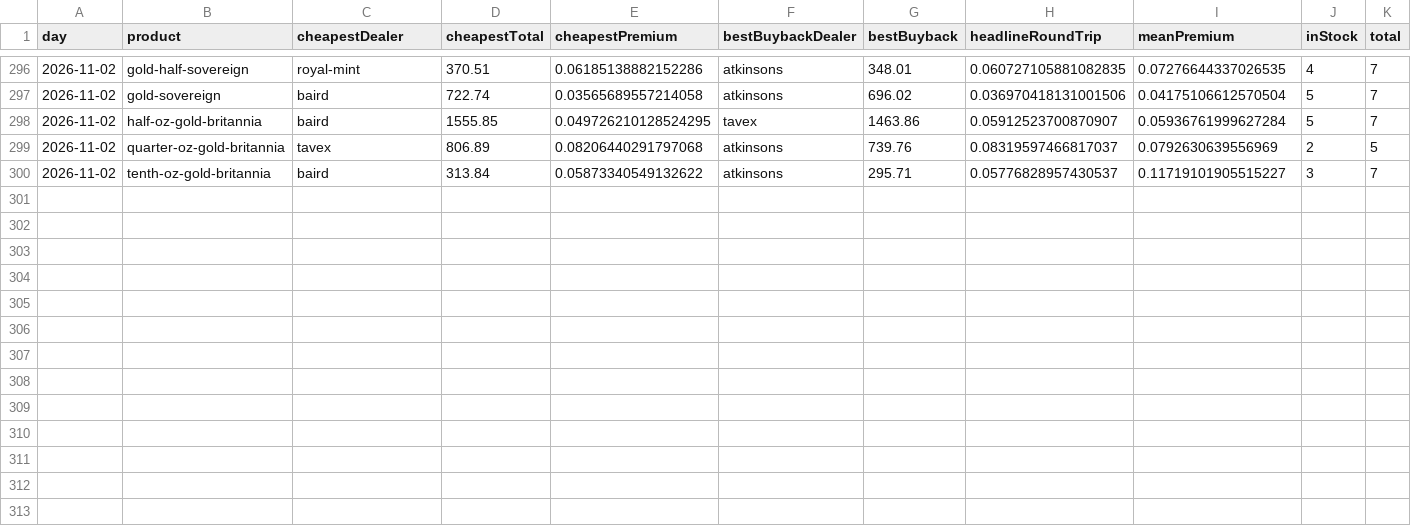
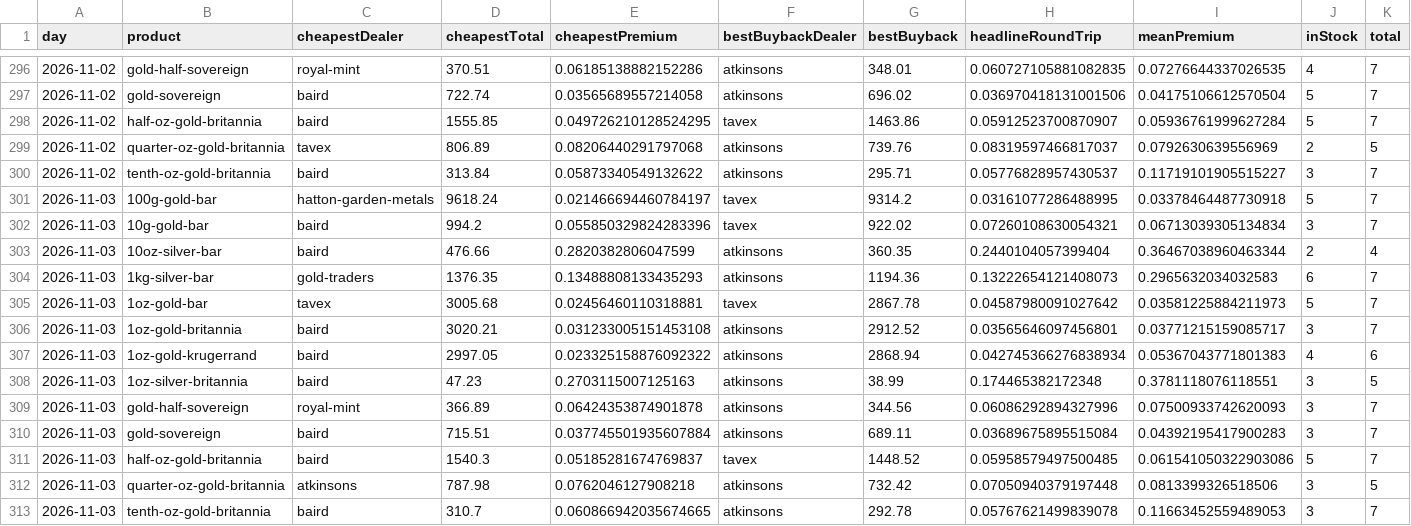
Before and after one commit to PJWilkinson/metalsalpha-data, a CSV file: daily-product-stats.csv, drawn as a sheet; only a part is shown, gaps mark what is left out; the diff names each change by its address in the sheet, - before the commit and + after, or states it on an @@ line.

```diff
--- a/daily-product-stats.csv
+++ b/daily-product-stats.csv
+row 301: 2026-11-03 | 100g-gold-bar | hatton-garden-metals | 9618.24 | 0.021466694460784197 | tavex | 9314.2 | 0.03161077286488995 | 0.03378464487730918 | 5 | 7
+row 302: 2026-11-03 | 10g-gold-bar | baird | 994.2 | 0.055850329824283396 | tavex | 922.02 | 0.07260108630054321 | 0.06713039305134834 | 3 | 7
+row 303: 2026-11-03 | 10oz-silver-bar | baird | 476.66 | 0.2820382806047599 | atkinsons | 360.35 | 0.2440104057399404 | 0.36467038960463344 | 2 | 4
+row 304: 2026-11-03 | 1kg-silver-bar | gold-traders | 1376.35 | 0.13488808133435293 | atkinsons | 1194.36 | 0.13222654121408073 | 0.2965632034032583 | 6 | 7
+row 305: 2026-11-03 | 1oz-gold-bar | tavex | 3005.68 | 0.02456460110318881 | tavex | 2867.78 | 0.04587980091027642 | 0.03581225884211973 | 5 | 7
+row 306: 2026-11-03 | 1oz-gold-britannia | baird | 3020.21 | 0.031233005151453108 | atkinsons | 2912.52 | 0.03565646097456801 | 0.03771215159085717 | 3 | 7
+row 307: 2026-11-03 | 1oz-gold-krugerrand | baird | 2997.05 | 0.023325158876092322 | atkinsons | 2868.94 | 0.042745366276838934 | 0.05367043771801383 | 4 | 6
+row 308: 2026-11-03 | 1oz-silver-britannia | baird | 47.23 | 0.2703115007125163 | atkinsons | 38.99 | 0.174465382172348 | 0.3781118076118551 | 3 | 5
+row 309: 2026-11-03 | gold-half-sovereign | royal-mint | 366.89 | 0.06424353874901878 | atkinsons | 344.56 | 0.06086292894327996 | 0.07500933742620093 | 3 | 7
+row 310: 2026-11-03 | gold-sovereign | baird | 715.51 | 0.037745501935607884 | atkinsons | 689.11 | 0.03689675895515084 | 0.04392195417900283 | 3 | 7
+row 311: 2026-11-03 | half-oz-gold-britannia | baird | 1540.3 | 0.05185281674769837 | tavex | 1448.52 | 0.05958579497500485 | 0.061541050322903086 | 5 | 7
+row 312: 2026-11-03 | quarter-oz-gold-britannia | atkinsons | 787.98 | 0.0762046127908218 | atkinsons | 732.42 | 0.07050940379197448 | 0.0813399326518506 | 3 | 5
+row 313: 2026-11-03 | tenth-oz-gold-britannia | baird | 310.7 | 0.060866942035674665 | atkinsons | 292.78 | 0.05767621499839078 | 0.11663452559489053 | 3 | 7
```
Also changed, not shown: dealer-rankings.csv, spot-hourly.csv, 2 other files.
